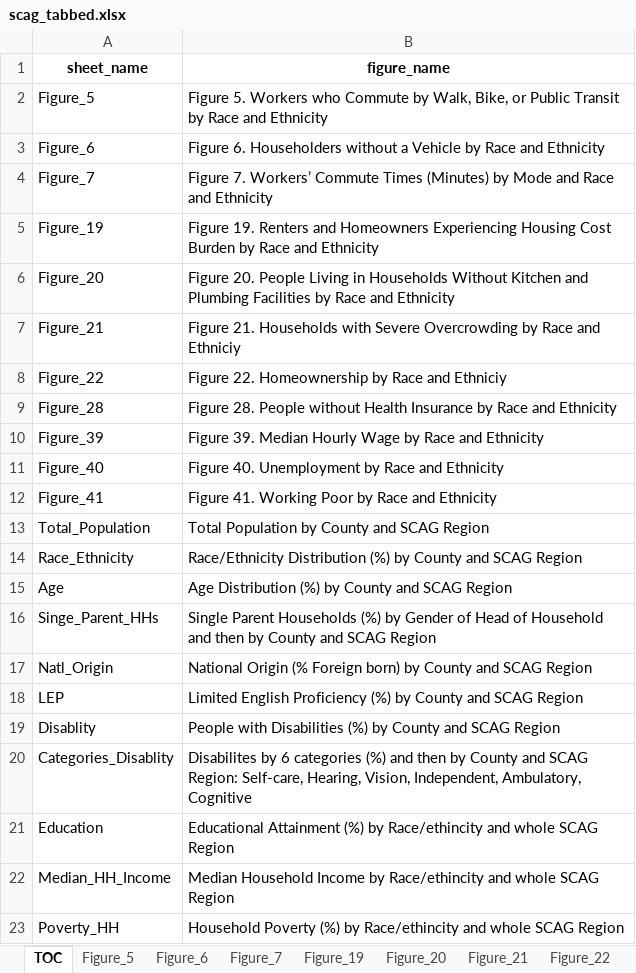
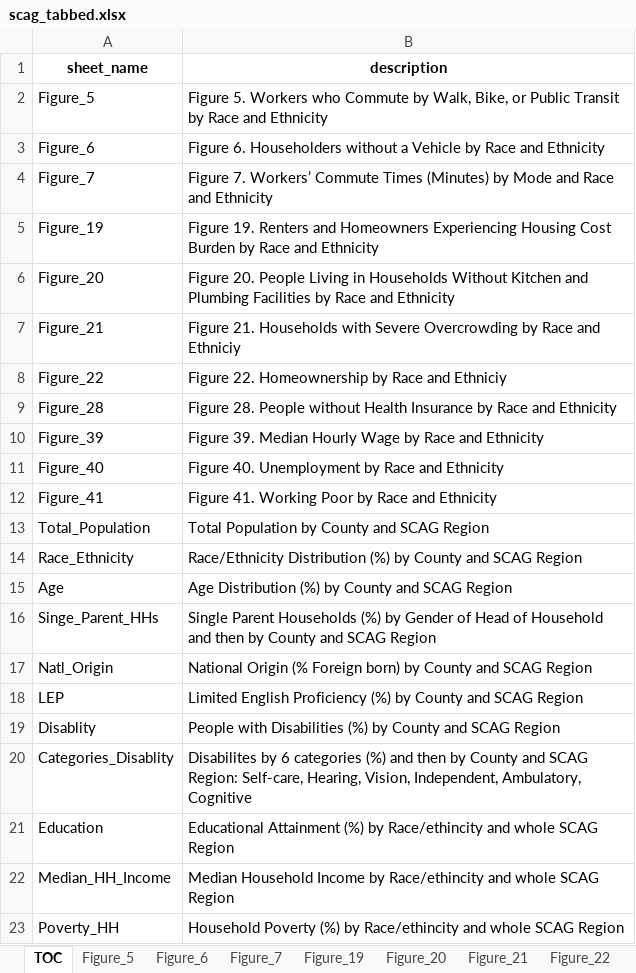
Before and after one commit to zcrowleyTheMark/zack_SCAG_data_task, an Excel workbook: output/scag_tabbed.xlsx, sheet TOC, drawn as a sheet; values as stored, in another font and other column widths than the file's, no borders; the diff names each change by its address in the sheet, - before the commit and + after, or states it on an @@ line.

```diff
--- a/output/scag_tabbed.xlsx (sheet TOC)
+++ b/output/scag_tabbed.xlsx (sheet TOC)
-B1: figure_name
+B1: description
```
Also changed, not shown: sheet Figure_21, sheet Figure_6, 5 other files.
